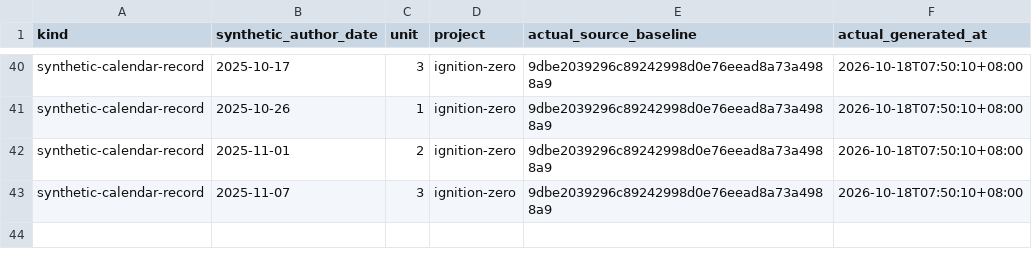
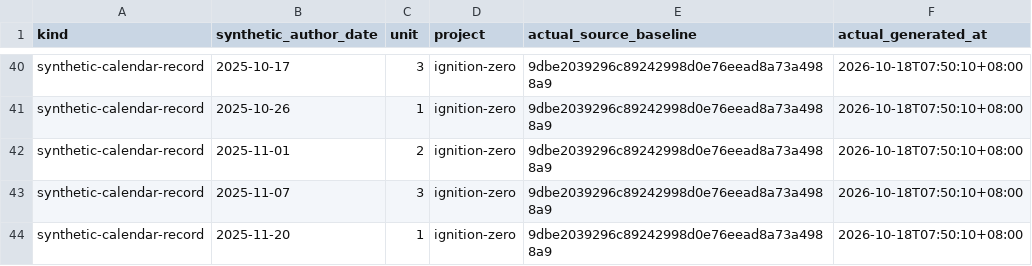
Before and after one commit to Khalil-Work/ignition-zero, a CSV file: docs/calendar-records-2024-2026.csv, drawn as a sheet; only a part is shown, gaps mark what is left out.

Commit message:
docs: synthetic calendar record 2025-11-20 unit 1
Documentation calendar reconstruction generated on 2026-10-18. Historical author dates do not date source development.

```diff
--- a/docs/calendar-records-2024-2026.csv
+++ b/docs/calendar-records-2024-2026.csv
@@ -43 +43,2 @@ synthetic-calendar-record,2025-11-01,2,ignition-zero,9dbe2039296c89242998d0e76ee
 synthetic-calendar-record,2025-11-07,3,ignition-zero,9dbe2039296c89242998d0e76eead8a73a4988a9,2026-10-18T07:50:10+08:00
+synthetic-calendar-record,2025-11-20,1,ignition-zero,9dbe2039296c89242998d0e76eead8a73a4988a9,2026-10-18T07:50:10+08:00
```
